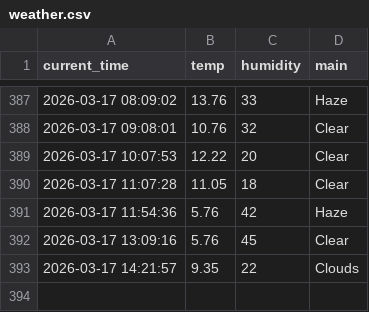
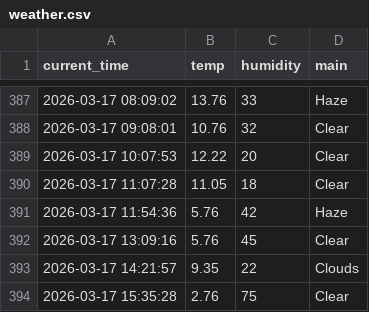
Before and after one commit to kimkcj2007-code/weather_5m, a CSV file: weather.csv, drawn as a sheet; only a part is shown, gaps mark what is left out; the diff names each change by its address in the sheet, - before the commit and + after, or states it on an @@ line.

```diff
--- a/weather.csv
+++ b/weather.csv
+row 394: 2026-03-17 15:35:28 | 2.76 | 75 | Clear
```
